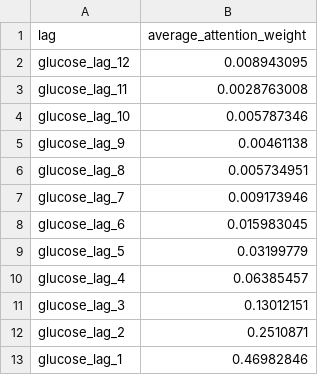
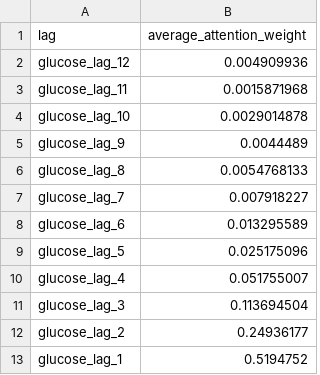
Before and after one commit to beloslavamalakova/1923404_bep, a CSV file: bep/attention_weights.csv, drawn as a sheet.

```diff
--- a/bep/attention_weights.csv
+++ b/bep/attention_weights.csv
@@ -1,13 +1,13 @@
 lag,average_attention_weight
-glucose_lag_12,0.008943095
-glucose_lag_11,0.0028763008
-glucose_lag_10,0.005787346
-glucose_lag_9,0.00461138
-glucose_lag_8,0.005734951
-glucose_lag_7,0.009173946
-glucose_lag_6,0.015983045
-glucose_lag_5,0.03199779
-glucose_lag_4,0.06385457
-glucose_lag_3,0.13012151
-glucose_lag_2,0.2510871
-glucose_lag_1,0.46982846
+glucose_lag_12,0.004909936
+glucose_lag_11,0.0015871968
+glucose_lag_10,0.0029014878
+glucose_lag_9,0.0044489
+glucose_lag_8,0.0054768133
+glucose_lag_7,0.007918227
+glucose_lag_6,0.013295589
+glucose_lag_5,0.025175096
+glucose_lag_4,0.051755007
+glucose_lag_3,0.113694504
+glucose_lag_2,0.24936177
+glucose_lag_1,0.5194752
```
Also changed, not shown: 24 other files.
